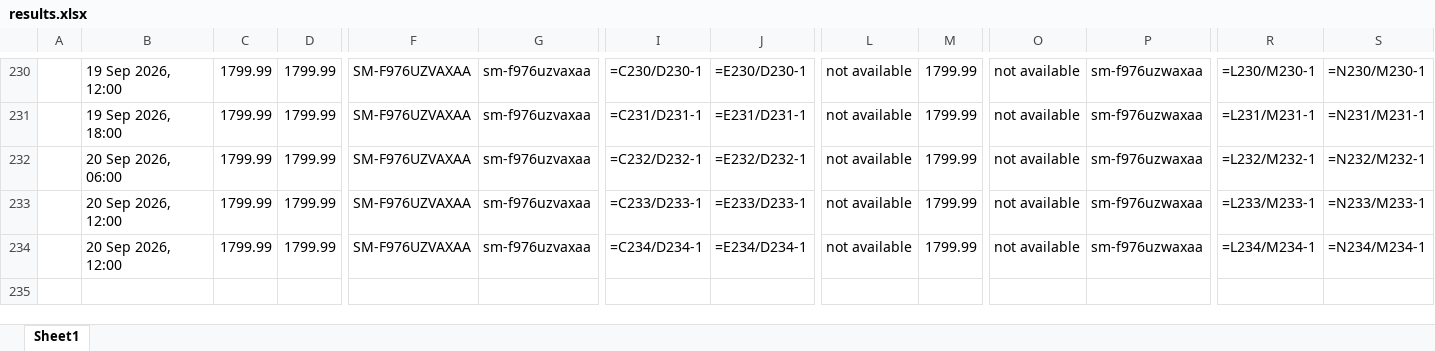
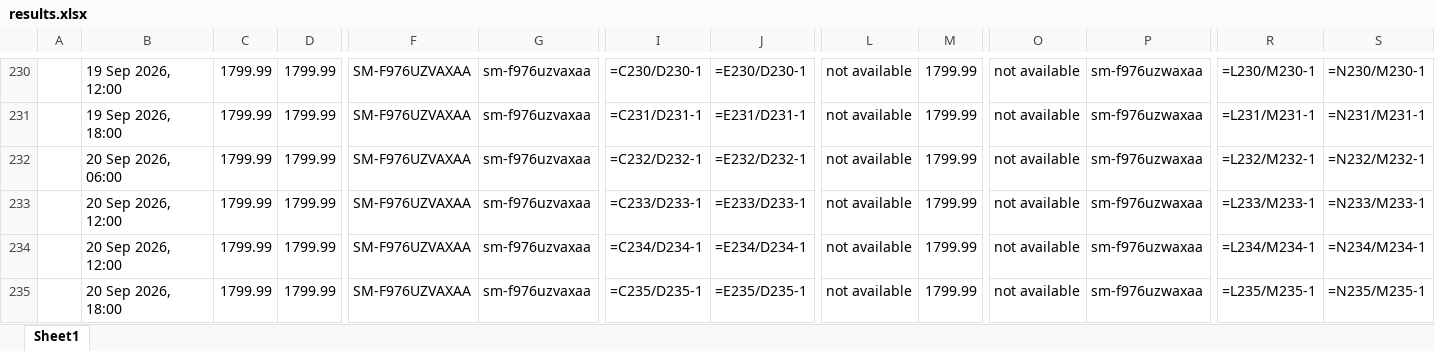
Before and after one commit to rathi-eucloid/launch, an Excel workbook: outputs/results.xlsx, sheet Sheet1, drawn as a sheet; only a part is shown, gaps mark what is left out; values as stored, in another font and other column widths than the file's, no borders; formulas without a stored value are shown as written; rows hold the shown columns only; the diff names each change by its address in the sheet, - before the commit and + after, or states it on an @@ line.

```diff
--- a/outputs/results.xlsx (sheet Sheet1)
+++ b/outputs/results.xlsx (sheet Sheet1)
+row 235:  | 20 Sep 2026, 18:00 | 1799.99 | 1799.99 | SM-F976UZVAXAA | sm-f976uzvaxaa | =C235/D235-1 | =E235/D235-1 | not available | 1799.99 | not available | sm-f976uzwaxaa | =L235/M235-1 | =N235/M235-1
```
Also changed, not shown: 57 other files.
